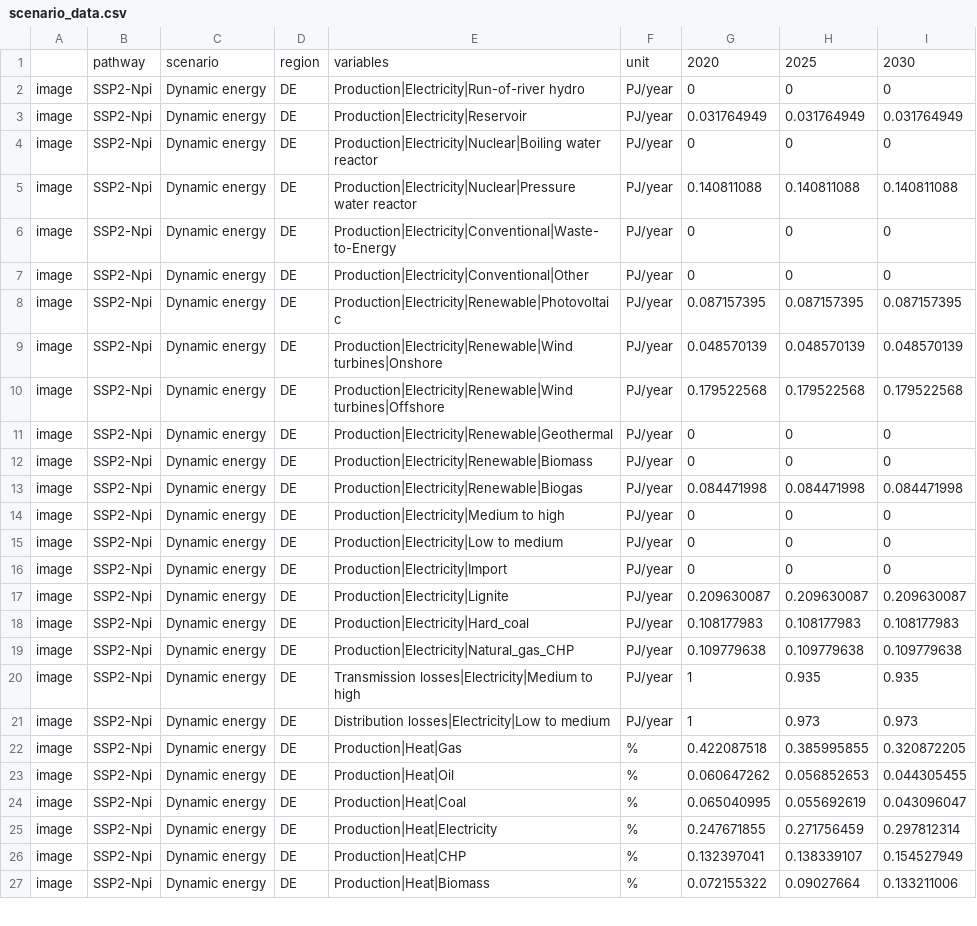
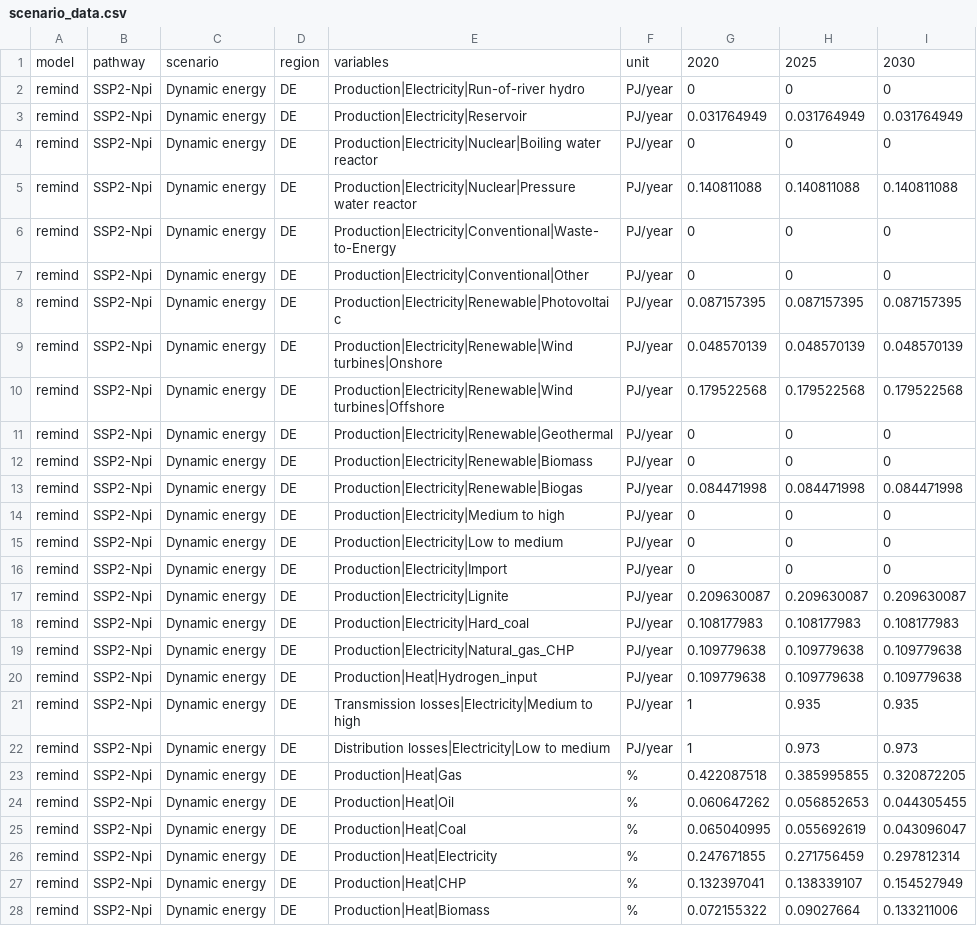
Before and after one commit to Conlod/energy-perspective-2050-switzerland, a CSV file: scenario_data/scenario_data.csv, drawn as a sheet; only a part is shown; the diff covers the shown part only.

```diff
--- a/scenario_data/scenario_data.csv
+++ b/scenario_data/scenario_data.csv
@@ -1,27 +1,28 @@
-,pathway,scenario,region,variables,unit,2020,2025,2030
-image,SSP2-Npi,Dynamic energy,DE,Production|Electricity|Run-of-river hydro,PJ/year,0,0,0
-image,SSP2-Npi,Dynamic energy,DE,Production|Electricity|Reservoir,PJ/year,0.031764949,0.031764949,0.031764949
-image,SSP2-Npi,Dynamic energy,DE,Production|Electricity|Nuclear|Boiling water reactor,PJ/year,0,0,0
-image,SSP2-Npi,Dynamic energy,DE,Production|Electricity|Nuclear|Pressure water reactor,PJ/year,0.140811088,0.140811088,0.140811088
-image,SSP2-Npi,Dynamic energy,DE,Production|Electricity|Conventional|Waste-to-Energy,PJ/year,0,0,0
-image,SSP2-Npi,Dynamic energy,DE,Production|Electricity|Conventional|Other,PJ/year,0,0,0
-image,SSP2-Npi,Dynamic energy,DE,Production|Electricity|Renewable|Photovoltaic,PJ/year,0.087157395,0.087157395,0.087157395
-image,SSP2-Npi,Dynamic energy,DE,Production|Electricity|Renewable|Wind turbines|Onshore,PJ/year,0.048570139,0.048570139,0.048570139
-image,SSP2-Npi,Dynamic energy,DE,Production|Electricity|Renewable|Wind turbines|Offshore,PJ/year,0.179522568,0.179522568,0.179522568
-image,SSP2-Npi,Dynamic energy,DE,Production|Electricity|Renewable|Geothermal,PJ/year,0,0,0
-image,SSP2-Npi,Dynamic energy,DE,Production|Electricity|Renewable|Biomass,PJ/year,0,0,0
-image,SSP2-Npi,Dynamic energy,DE,Production|Electricity|Renewable|Biogas,PJ/year,0.084471998,0.084471998,0.084471998
-image,SSP2-Npi,Dynamic energy,DE,Production|Electricity|Medium to high,PJ/year,0,0,0
-image,SSP2-Npi,Dynamic energy,DE,Production|Electricity|Low to medium,PJ/year,0,0,0
-image,SSP2-Npi,Dynamic energy,DE,Production|Electricity|Import,PJ/year,0,0,0
-image,SSP2-Npi,Dynamic energy,DE,Production|Electricity|Lignite,PJ/year,0.209630087,0.209630087,0.209630087
-image,SSP2-Npi,Dynamic energy,DE,Production|Electricity|Hard_coal,PJ/year,0.108177983,0.108177983,0.108177983
-image,SSP2-Npi,Dynamic energy,DE,Production|Electricity|Natural_gas_CHP,PJ/year,0.109779638,0.109779638,0.109779638
-image,SSP2-Npi,Dynamic energy,DE,Transmission losses|Electricity|Medium to high,PJ/year,1,0.935,0.935
-image,SSP2-Npi,Dynamic energy,DE,Distribution losses|Electricity|Low to medium,PJ/year,1,0.973,0.973
-image,SSP2-Npi,Dynamic energy,DE,Production|Heat|Gas,%,0.422087518,0.385995855,0.320872205
-image,SSP2-Npi,Dynamic energy,DE,Production|Heat|Oil,%,0.060647262,0.056852653,0.044305455
-image,SSP2-Npi,Dynamic energy,DE,Production|Heat|Coal,%,0.065040995,0.055692619,0.043096047
-image,SSP2-Npi,Dynamic energy,DE,Production|Heat|Electricity,%,0.247671855,0.271756459,0.297812314
-image,SSP2-Npi,Dynamic energy,DE,Production|Heat|CHP,%,0.132397041,0.138339107,0.154527949
-image,SSP2-Npi,Dynamic energy,DE,Production|Heat|Biomass,%,0.072155322,0.09027664,0.133211006
+model,pathway,scenario,region,variables,unit,2020,2025,2030
+remind,SSP2-Npi,Dynamic energy,DE,Production|Electricity|Run-of-river hydro,PJ/year,0,0,0
+remind,SSP2-Npi,Dynamic energy,DE,Production|Electricity|Reservoir,PJ/year,0.031764949,0.031764949,0.031764949
+remind,SSP2-Npi,Dynamic energy,DE,Production|Electricity|Nuclear|Boiling water reactor,PJ/year,0,0,0
+remind,SSP2-Npi,Dynamic energy,DE,Production|Electricity|Nuclear|Pressure water reactor,PJ/year,0.140811088,0.140811088,0.140811088
+remind,SSP2-Npi,Dynamic energy,DE,Production|Electricity|Conventional|Waste-to-Energy,PJ/year,0,0,0
+remind,SSP2-Npi,Dynamic energy,DE,Production|Electricity|Conventional|Other,PJ/year,0,0,0
+remind,SSP2-Npi,Dynamic energy,DE,Production|Electricity|Renewable|Photovoltaic,PJ/year,0.087157395,0.087157395,0.087157395
+remind,SSP2-Npi,Dynamic energy,DE,Production|Electricity|Renewable|Wind turbines|Onshore,PJ/year,0.048570139,0.048570139,0.048570139
+remind,SSP2-Npi,Dynamic energy,DE,Production|Electricity|Renewable|Wind turbines|Offshore,PJ/year,0.179522568,0.179522568,0.179522568
+remind,SSP2-Npi,Dynamic energy,DE,Production|Electricity|Renewable|Geothermal,PJ/year,0,0,0
+remind,SSP2-Npi,Dynamic energy,DE,Production|Electricity|Renewable|Biomass,PJ/year,0,0,0
+remind,SSP2-Npi,Dynamic energy,DE,Production|Electricity|Renewable|Biogas,PJ/year,0.084471998,0.084471998,0.084471998
+remind,SSP2-Npi,Dynamic energy,DE,Production|Electricity|Medium to high,PJ/year,0,0,0
+remind,SSP2-Npi,Dynamic energy,DE,Production|Electricity|Low to medium,PJ/year,0,0,0
+remind,SSP2-Npi,Dynamic energy,DE,Production|Electricity|Import,PJ/year,0,0,0
+remind,SSP2-Npi,Dynamic energy,DE,Production|Electricity|Lignite,PJ/year,0.209630087,0.209630087,0.209630087
+remind,SSP2-Npi,Dynamic energy,DE,Production|Electricity|Hard_coal,PJ/year,0.108177983,0.108177983,0.108177983
+remind,SSP2-Npi,Dynamic energy,DE,Production|Electricity|Natural_gas_CHP,PJ/year,0.109779638,0.109779638,0.109779638
+remind,SSP2-Npi,Dynamic energy,DE,Production|Heat|Hydrogen_input,PJ/year,0.109779638,0.109779638,0.109779638
+remind,SSP2-Npi,Dynamic energy,DE,Transmission losses|Electricity|Medium to high,PJ/year,1,0.935,0.935
+remind,SSP2-Npi,Dynamic energy,DE,Distribution losses|Electricity|Low to medium,PJ/year,1,0.973,0.973
+remind,SSP2-Npi,Dynamic energy,DE,Production|Heat|Gas,%,0.422087518,0.385995855,0.320872205
+remind,SSP2-Npi,Dynamic energy,DE,Production|Heat|Oil,%,0.060647262,0.056852653,0.044305455
+remind,SSP2-Npi,Dynamic energy,DE,Production|Heat|Coal,%,0.065040995,0.055692619,0.043096047
+remind,SSP2-Npi,Dynamic energy,DE,Production|Heat|Electricity,%,0.247671855,0.271756459,0.297812314
+remind,SSP2-Npi,Dynamic energy,DE,Production|Heat|CHP,%,0.132397041,0.138339107,0.154527949
+remind,SSP2-Npi,Dynamic energy,DE,Production|Heat|Biomass,%,0.072155322,0.09027664,0.133211006
```
Also changed, not shown: 1 edited cell elsewhere in this file, 1 other file.
